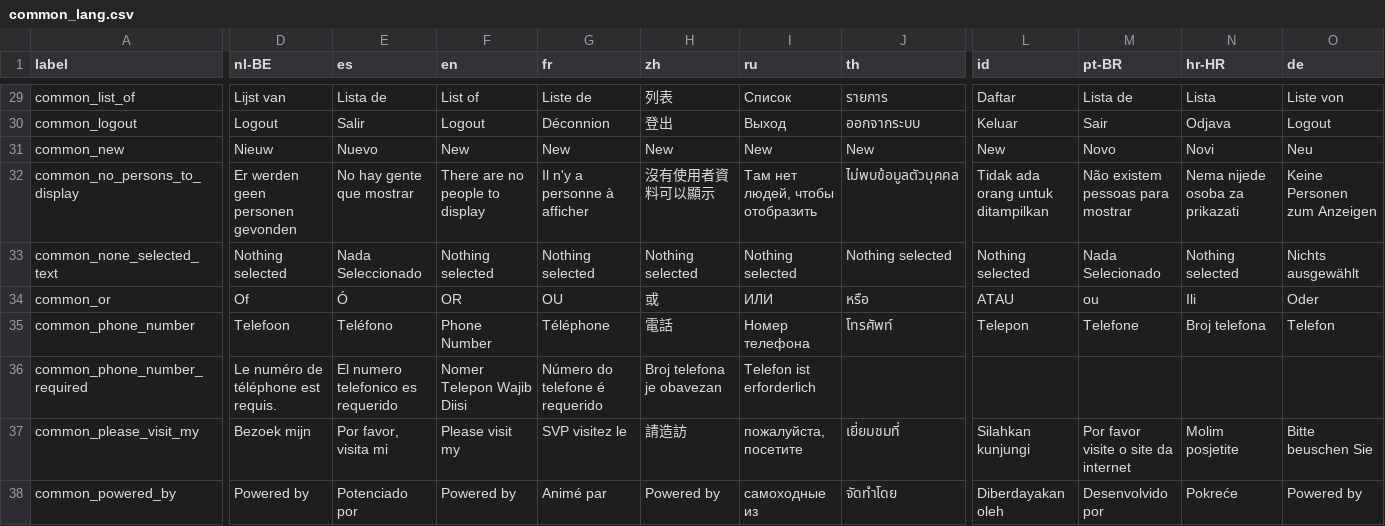
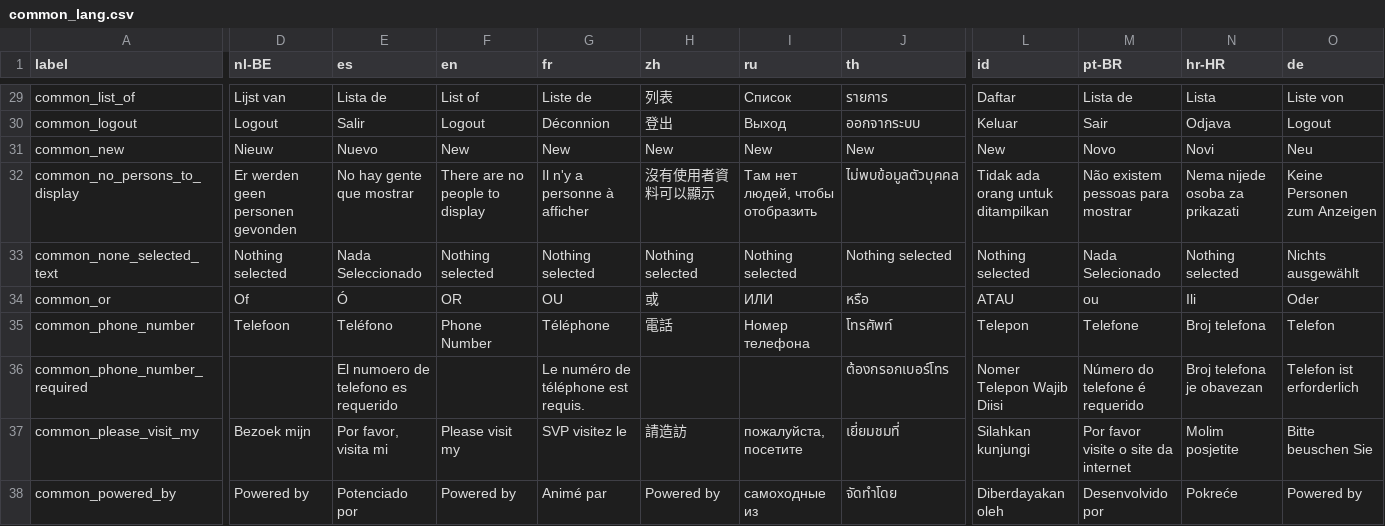
Before and after one commit to opensourcepos/opensourcepos, a CSV file: translations/common_lang.csv, drawn as a sheet; only a part is shown, gaps mark what is left out; the diff names each change by its address in the sheet, - before the commit and + after, or states it on an @@ line.

Commit message:
add phone number and correct spaces

```diff
--- a/translations/common_lang.csv
+++ b/translations/common_lang.csv
-D36 (nl-BE): Le numéro de téléphone est requis.
+D36 (nl-BE): (empty)
-E36 (es): El numero telefonico es requerido
+E36 (es): El numoero de telefono es requerido
-F36 (en): Nomer Telepon Wajib Diisi
+F36 (en): (empty)
-G36 (fr): Número do telefone é requerido
+G36 (fr): Le numéro de téléphone est requis.
-H36 (zh): Broj telefona je obavezan
+H36 (zh): (empty)
-I36 (ru): Telefon ist erforderlich
+I36 (ru): (empty)
-J36 (th): (empty)
+J36 (th): ต้องกรอกเบอร์โทร
-L36 (id): (empty)
+L36 (id): Nomer Telepon Wajib Diisi
-M36 (pt-BR): (empty)
+M36 (pt-BR): Número do telefone é requerido
-N36 (hr-HR): (empty)
+N36 (hr-HR): Broj telefona je obavezan
-O36 (de): (empty)
+O36 (de): Telefon ist erforderlich
```
